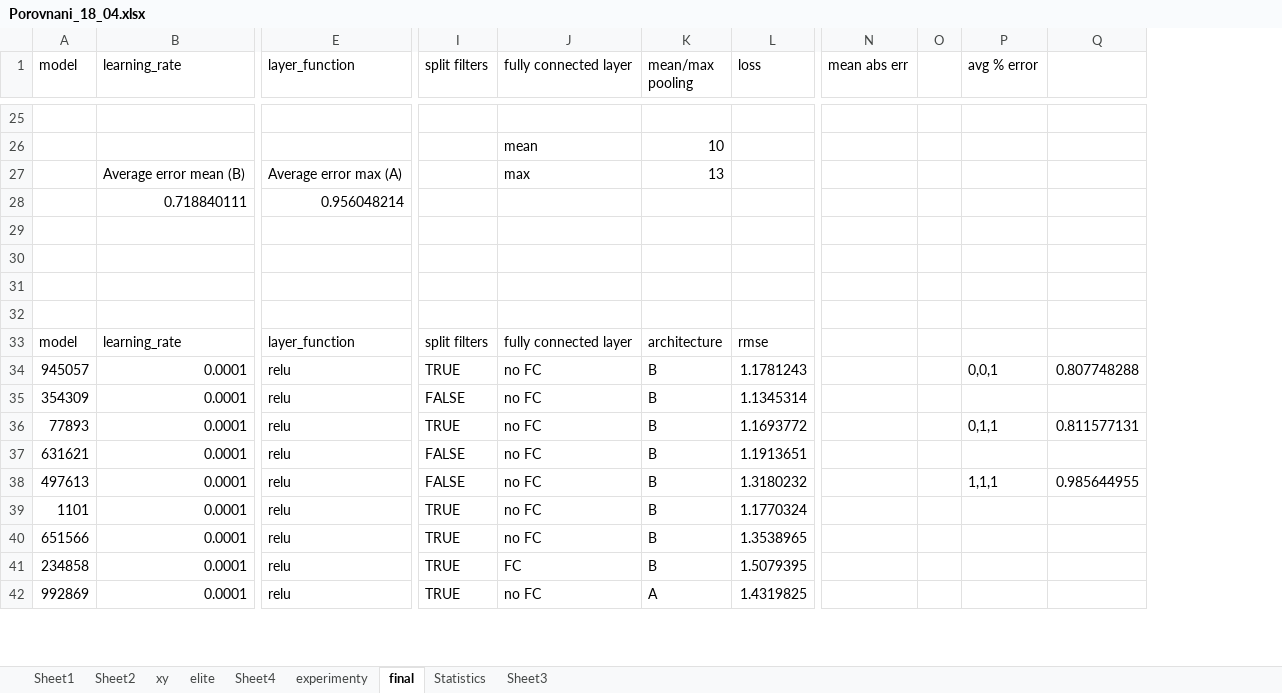
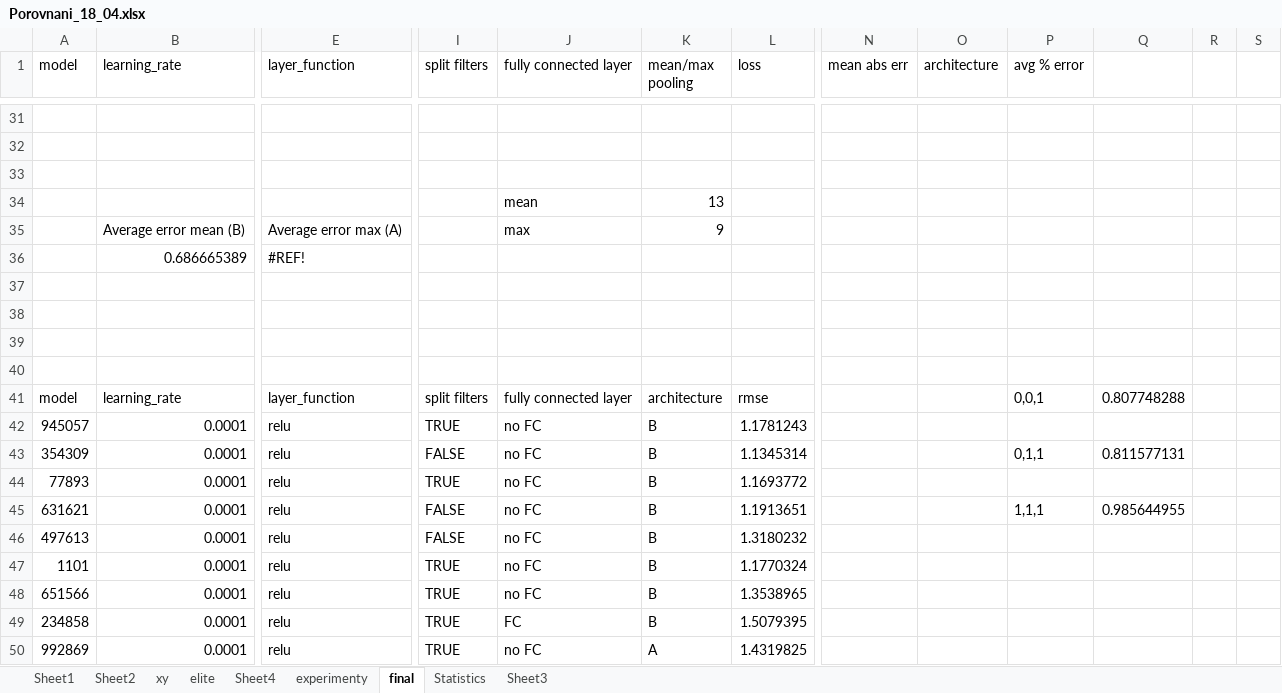
Before and after one commit to kvetab/Colonies, an Excel workbook: Porovnani_18_04.xlsx, sheet final, drawn as a sheet; only a part is shown, gaps mark what is left out; values as stored, in another font and other column widths than the file's, no cell formats; removed rows and columns are numbered as before the commit, all else as after; rows hold the shown columns only; the diff covers the shown part only; the diff names each change by its address in the sheet, - before the commit and + after, or states it on an @@ line.

```diff
--- a/Porovnani_18_04.xlsx (sheet final)
+++ b/Porovnani_18_04.xlsx (sheet final)
-column O, empty
+column O (architecture), empty
+column R, empty
+column S, empty
-row 32:  |  |  |  | mean | 10
+row 32: (empty)
+row 33: (empty)
+row 34:  |  |  |  | mean | 13
-K35 (mean/max pooling): 13
+K35 (mean/max pooling): 9
-row 28:  | 0.718840111 | 0.956048214
+row 36:  | 0.686665389 | #REF!
-P41 (avg % error): (empty)
+P41 (avg % error): 0,0,1
-Q41: (empty)
+Q41: 0.807748288
-P42 (avg % error): 0,0,1
+P42 (avg % error): (empty)
-Q42: 0.807748288
+Q42: (empty)
-P43 (avg % error): (empty)
+P43 (avg % error): 0,1,1
-Q43: (empty)
+Q43: 0.811577131
-P44 (avg % error): 0,1,1
+P44 (avg % error): (empty)
-Q44: 0.811577131
+Q44: (empty)
-P45 (avg % error): (empty)
+P45 (avg % error): 1,1,1
-Q45: (empty)
+Q45: 0.985644955
-P46 (avg % error): 1,1,1
+P46 (avg % error): (empty)
-Q46: 0.985644955
+Q46: (empty)
```
Also changed, not shown: 8 added rows and 2 removed rows elsewhere in this sheet, sheet Sheet3, cell formats, 7 other files.
